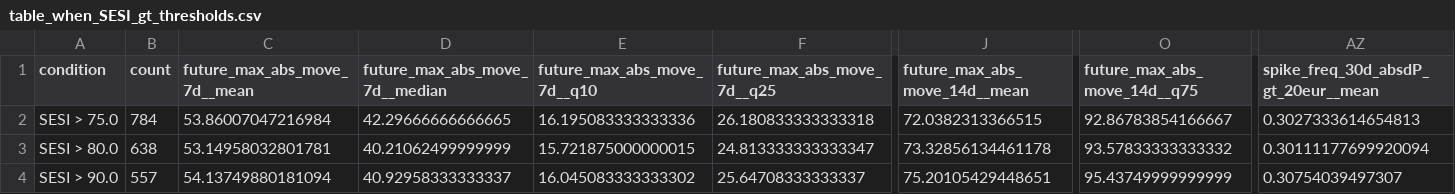
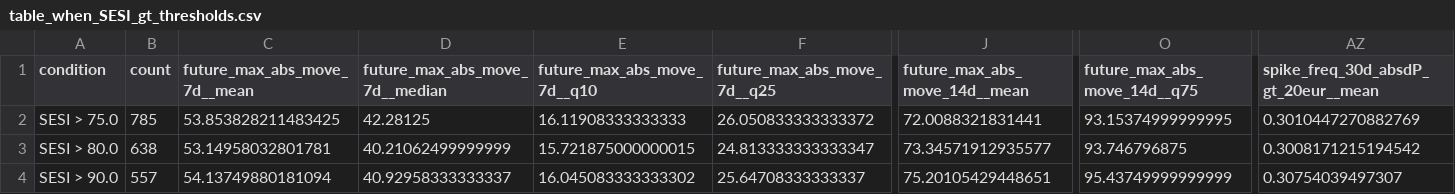
Before and after one commit to getparagua/paragua-sesi, a CSV file: assets/validation/table_when_SESI_gt_thresholds.csv, drawn as a sheet; only a part is shown, gaps mark what is left out; the diff covers the shown part only; the diff names each change by its address in the sheet, - before the commit and + after, or states it on an @@ line.

```diff
--- a/assets/validation/table_when_SESI_gt_thresholds.csv
+++ b/assets/validation/table_when_SESI_gt_thresholds.csv
-B2 (count): 784
+B2 (count): 785
-C2 (future_max_abs_move_7d__mean): 53.86007047216984
+C2 (future_max_abs_move_7d__mean): 53.853828211483425
-D2 (future_max_abs_move_7d__median): 42.29666666666665
+D2 (future_max_abs_move_7d__median): 42.28125
-E2 (future_max_abs_move_7d__q10): 16.195083333333336
+E2 (future_max_abs_move_7d__q10): 16.11908333333333
-F2 (future_max_abs_move_7d__q25): 26.180833333333318
+F2 (future_max_abs_move_7d__q25): 26.050833333333372
-J2 (future_max_abs_move_14d__mean): 72.0382313366515
+J2 (future_max_abs_move_14d__mean): 72.0088321831441
-O2 (future_max_abs_move_14d__q75): 92.86783854166667
+O2 (future_max_abs_move_14d__q75): 93.15374999999995
-AZ2: 0.3027333614654813
+AZ2: 0.3010447270882769
-J3 (future_max_abs_move_14d__mean): 73.32856134461178
+J3 (future_max_abs_move_14d__mean): 73.34571912935577
-O3 (future_max_abs_move_14d__q75): 93.57833333333332
+O3 (future_max_abs_move_14d__q75): 93.746796875
-AZ3: 0.30111177699920094
+AZ3: 0.3008171215194542
```
Also changed, not shown: 47 edited cells elsewhere in this file, assets/validation/lead_lag_corr_SESI_vs_vol7d.csv, assets/validation/quadrants_summary.csv, 6 other files.
